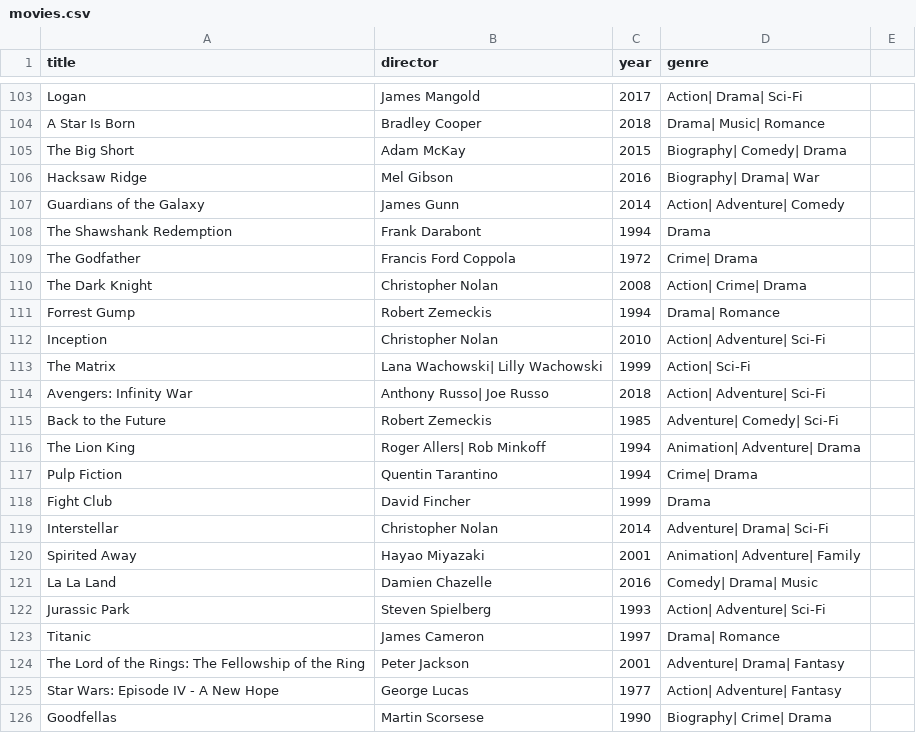
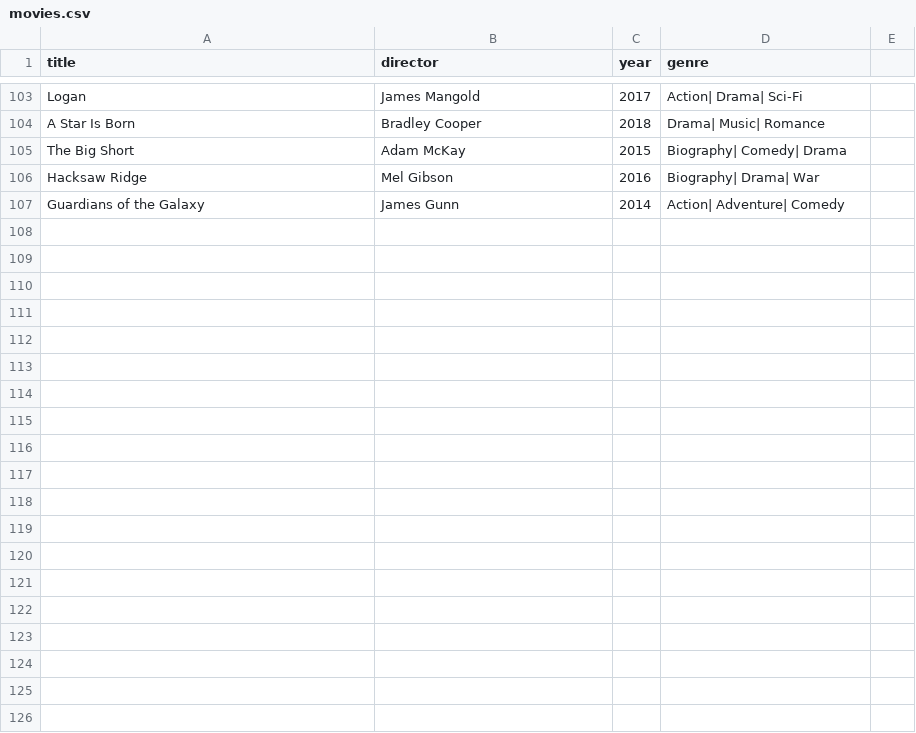
Before and after one commit to Kr1s7on/puolsky.py, a CSV file: DIS/movies.csv, drawn as a sheet; only a part is shown, gaps mark what is left out; the diff covers the shown part only.

```diff
--- a/DIS/movies.csv
+++ b/DIS/movies.csv
@@ -107,20 +107 @@ Hacksaw Ridge,Mel Gibson,2016,Biography| Drama| War
 Guardians of the Galaxy,James Gunn,2014,Action| Adventure| Comedy
-The Shawshank Redemption,Frank Darabont,1994,Drama
-The Godfather,Francis Ford Coppola,1972,Crime| Drama
-The Dark Knight,Christopher Nolan,2008,Action| Crime| Drama
-Forrest Gump,Robert Zemeckis,1994,Drama| Romance
-Inception,Christopher Nolan,2010,Action| Adventure| Sci-Fi
-The Matrix,Lana Wachowski| Lilly Wachowski,1999,Action| Sci-Fi
-Avengers: Infinity War,Anthony Russo| Joe Russo,2018,Action| Adventure| Sci-Fi
-Back to the Future,Robert Zemeckis,1985,Adventure| Comedy| Sci-Fi
-The Lion King,Roger Allers| Rob Minkoff,1994,Animation| Adventure| Drama
-Pulp Fiction,Quentin Tarantino,1994,Crime| Drama
-Fight Club,David Fincher,1999,Drama
-Interstellar,Christopher Nolan,2014,Adventure| Drama| Sci-Fi
-Spirited Away,Hayao Miyazaki,2001,Animation| Adventure| Family
-La La Land,Damien Chazelle,2016,Comedy| Drama| Music
-Jurassic Park,Steven Spielberg,1993,Action| Adventure| Sci-Fi
-Titanic,James Cameron,1997,Drama| Romance
-The Lord of the Rings: The Fellowship of the Ring,Peter Jackson,2001,Adventure| Drama| Fantasy
-Star Wars: Episode IV - A New Hope,George Lucas,1977,Action| Adventure| Fantasy
-Goodfellas,Martin Scorsese,1990,Biography| Crime| Drama
```
Also changed, not shown: 30 removed rows elsewhere in this file, 2 other files.
